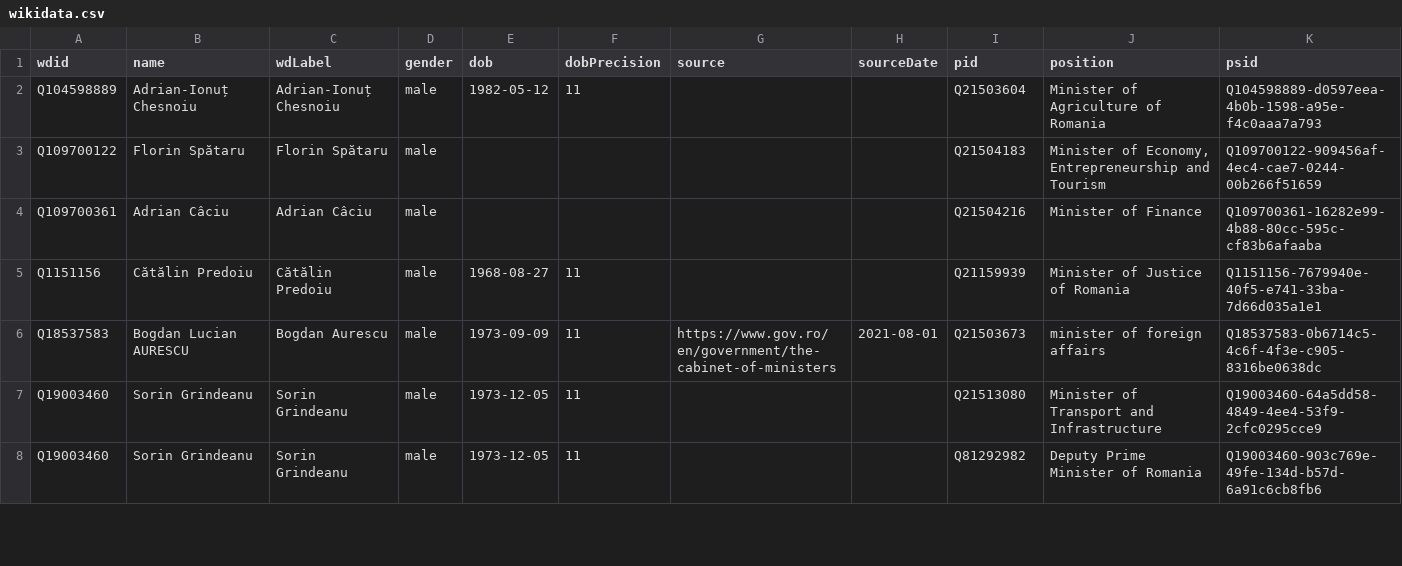
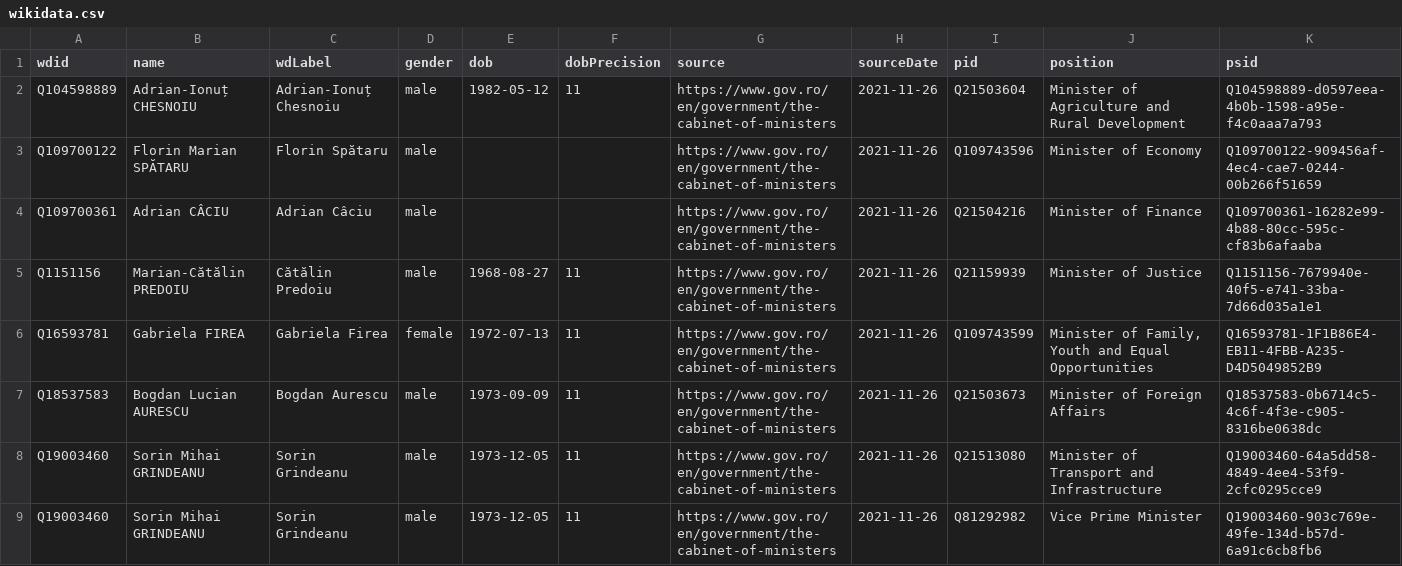
Before and after one commit to every-politician-scrapers/romania-cabinet, a CSV file: data/wikidata.csv, drawn as a sheet; only a part is shown; the diff covers the shown part only.

Commit message:
refresh data

```diff
--- a/data/wikidata.csv
+++ b/data/wikidata.csv
@@ -1,8 +1,9 @@
 wdid,name,wdLabel,gender,dob,dobPrecision,source,sourceDate,pid,position,psid
-Q104598889,Adrian-Ionuț Chesnoiu,Adrian-Ionuț Chesnoiu,male,1982-05-12,11,,,Q21503604,Minister of Agriculture of Romania,Q104598889-d0597eea-4b0b-1598-a95e-f4c0aaa7a793
-Q109700122,Florin Spătaru,Florin Spătaru,male,,,,,Q21504183,"Minister of Economy, Entrepreneurship and Tourism",Q109700122-909456af-4ec4-cae7-0244-00b266f51659
-Q109700361,Adrian Câciu,Adrian Câciu,male,,,,,Q21504216,Minister of Finance,Q109700361-16282e99-4b88-80cc-595c-cf83b6afaaba
-Q1151156,Cătălin Predoiu,Cătălin Predoiu,male,1968-08-27,11,,,Q21159939,Minister of Justice of Romania,Q1151156-7679940e-40f5-e741-33ba-7d66d035a1e1
-Q18537583,Bogdan Lucian AURESCU,Bogdan Aurescu,male,1973-09-09,11,https://www.gov.ro/en/government/the-cabinet-of-ministers,2021-08-01,Q21503673,minister of foreign affairs,Q18537583-0b6714c5-4c6f-4f3e-c905-8316be0638dc
-Q19003460,Sorin Grindeanu,Sorin Grindeanu,male,1973-12-05,11,,,Q21513080,Minister of Transport and Infrastructure,Q19003460-64a5dd58-4849-4ee4-53f9-2cfc0295cce9
-Q19003460,Sorin Grindeanu,Sorin Grindeanu,male,1973-12-05,11,,,Q81292982,Deputy Prime Minister of Romania,Q19003460-903c769e-49fe-134d-b57d-6a91c6cb8fb6
+Q104598889,Adrian-Ionuț CHESNOIU,Adrian-Ionuț Chesnoiu,male,1982-05-12,11,https://www.gov.ro/en/government/the-cabinet-of-ministers,2021-11-26,Q21503604,Minister of Agriculture and Rural Development,Q104598889-d0597eea-4b0b-1598-a95e-f4c0aaa7a793
+Q109700122,Florin Marian SPĂTARU,Florin Spătaru,male,,,https://www.gov.ro/en/government/the-cabinet-of-ministers,2021-11-26,Q109743596,Minister of Economy,Q109700122-909456af-4ec4-cae7-0244-00b266f51659
+Q109700361,Adrian CÂCIU,Adrian Câciu,male,,,https://www.gov.ro/en/government/the-cabinet-of-ministers,2021-11-26,Q21504216,Minister of Finance,Q109700361-16282e99-4b88-80cc-595c-cf83b6afaaba
+Q1151156,Marian-Cătălin PREDOIU,Cătălin Predoiu,male,1968-08-27,11,https://www.gov.ro/en/government/the-cabinet-of-ministers,2021-11-26,Q21159939,Minister of Justice,Q1151156-7679940e-40f5-e741-33ba-7d66d035a1e1
+Q16593781,Gabriela FIREA,Gabriela Firea,female,1972-07-13,11,https://www.gov.ro/en/government/the-cabinet-of-ministers,2021-11-26,Q109743599,"Minister of Family, Youth and Equal Opportunities",Q16593781-1F1B86E4-EB11-4FBB-A235-D4D5049852B9
+Q18537583,Bogdan Lucian AURESCU,Bogdan Aurescu,male,1973-09-09,11,https://www.gov.ro/en/government/the-cabinet-of-ministers,2021-11-26,Q21503673,Minister of Foreign Affairs,Q18537583-0b6714c5-4c6f-4f3e-c905-8316be0638dc
+Q19003460,Sorin Mihai GRINDEANU,Sorin Grindeanu,male,1973-12-05,11,https://www.gov.ro/en/government/the-cabinet-of-ministers,2021-11-26,Q21513080,Minister of Transport and Infrastructure,Q19003460-64a5dd58-4849-4ee4-53f9-2cfc0295cce9
+Q19003460,Sorin Mihai GRINDEANU,Sorin Grindeanu,male,1973-12-05,11,https://www.gov.ro/en/government/the-cabinet-of-ministers,2021-11-26,Q81292982,Vice Prime Minister,Q19003460-903c769e-49fe-134d-b57d-6a91c6cb8fb6
```
Also changed, not shown: 45 edited cells elsewhere in this file, 1 other file.
